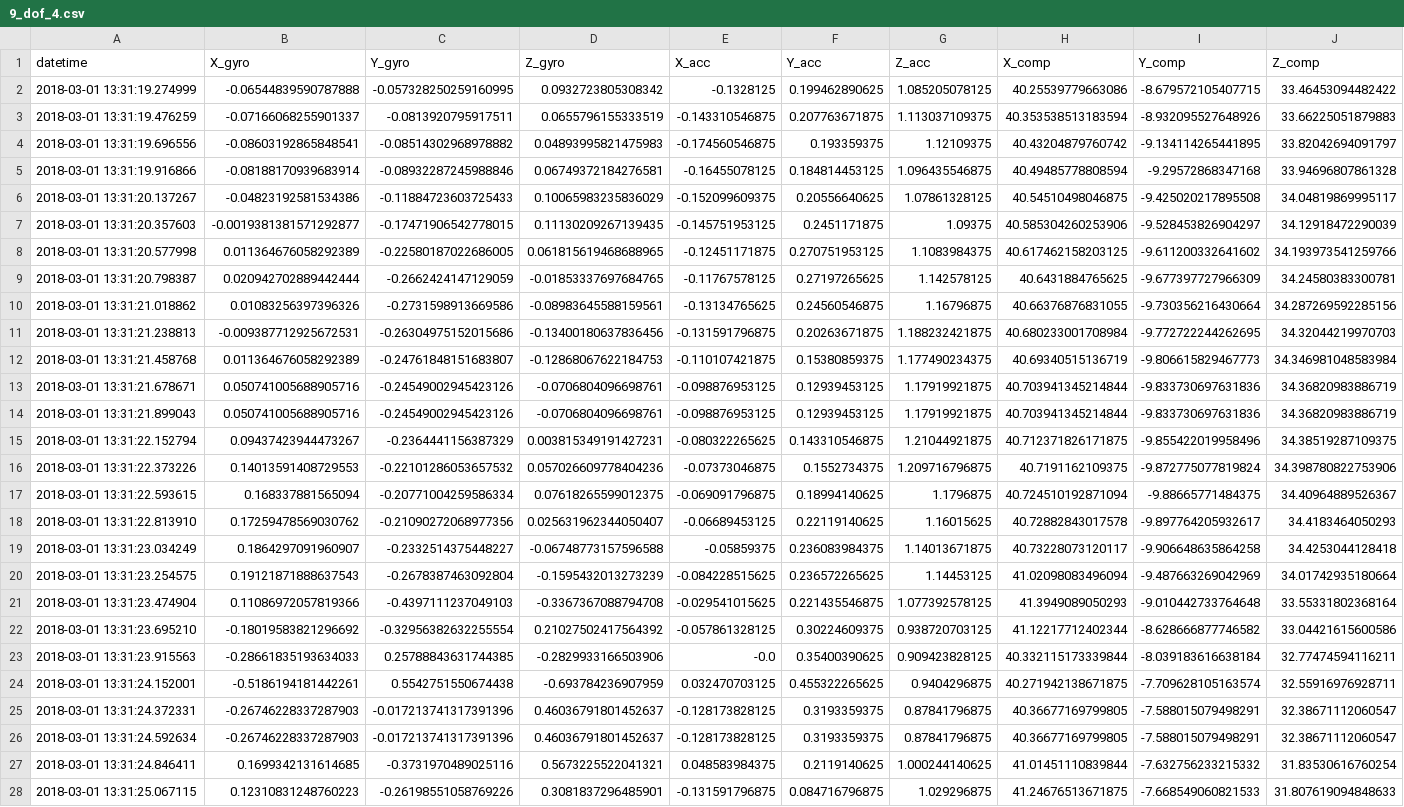
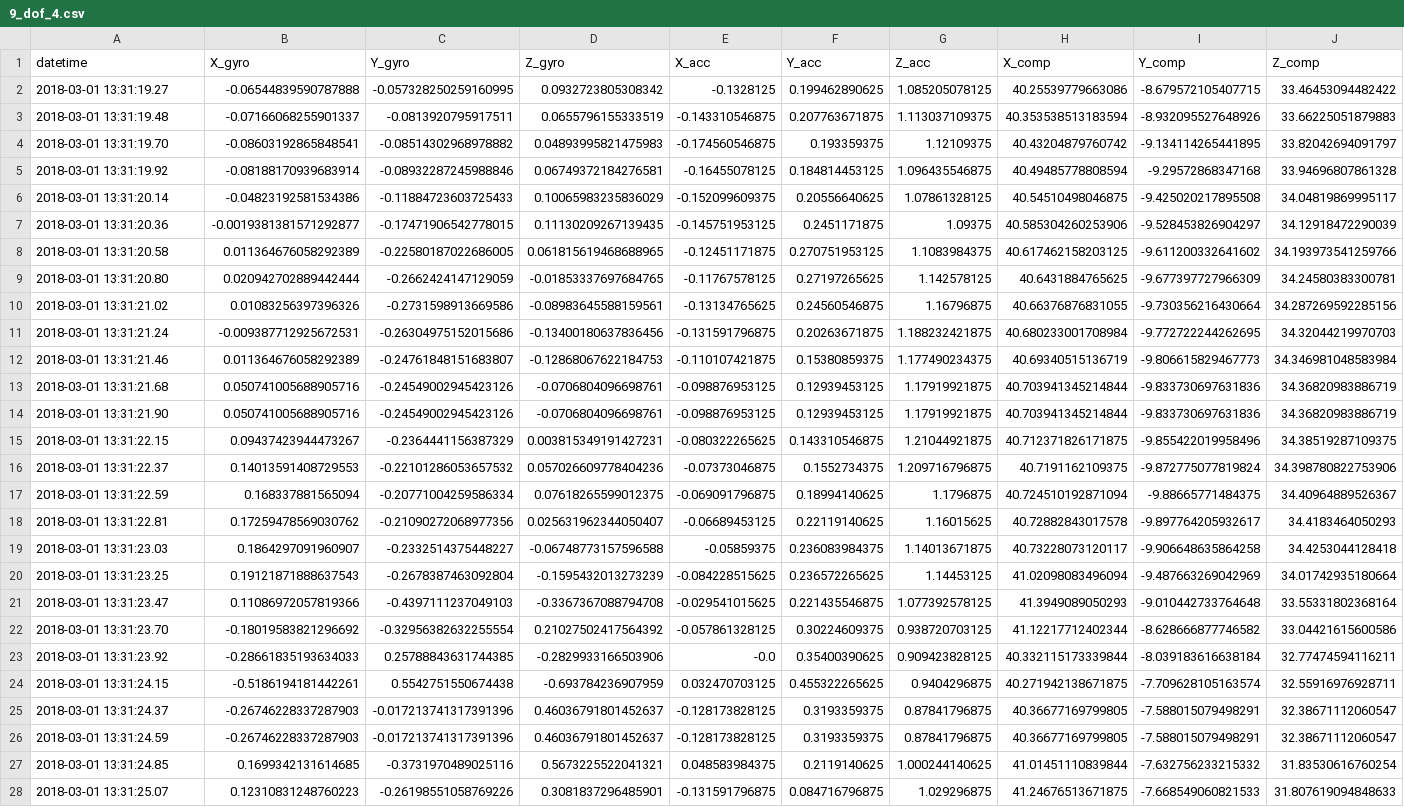
Before and after one commit to zack86/IOT-Data, a CSV file: 2018-03-01/9_dof_4.csv, drawn as a sheet; only a part is shown; the diff covers the shown part only; the diff names each change by its address in the sheet, - before the commit and + after, or states it on an @@ line.

```diff
--- a/2018-03-01/9_dof_4.csv
+++ b/2018-03-01/9_dof_4.csv
-A2 (datetime): 2018-03-01 13:31:19.274999
+A2 (datetime): 2018-03-01 13:31:19.27
-A3 (datetime): 2018-03-01 13:31:19.476259
+A3 (datetime): 2018-03-01 13:31:19.48
-A4 (datetime): 2018-03-01 13:31:19.696556
+A4 (datetime): 2018-03-01 13:31:19.70
-A5 (datetime): 2018-03-01 13:31:19.916866
+A5 (datetime): 2018-03-01 13:31:19.92
-A6 (datetime): 2018-03-01 13:31:20.137267
+A6 (datetime): 2018-03-01 13:31:20.14
-A7 (datetime): 2018-03-01 13:31:20.357603
+A7 (datetime): 2018-03-01 13:31:20.36
-A8 (datetime): 2018-03-01 13:31:20.577998
+A8 (datetime): 2018-03-01 13:31:20.58
-A9 (datetime): 2018-03-01 13:31:20.798387
+A9 (datetime): 2018-03-01 13:31:20.80
-A10 (datetime): 2018-03-01 13:31:21.018862
+A10 (datetime): 2018-03-01 13:31:21.02
-A11 (datetime): 2018-03-01 13:31:21.238813
+A11 (datetime): 2018-03-01 13:31:21.24
-A12 (datetime): 2018-03-01 13:31:21.458768
+A12 (datetime): 2018-03-01 13:31:21.46
-A13 (datetime): 2018-03-01 13:31:21.678671
+A13 (datetime): 2018-03-01 13:31:21.68
-A14 (datetime): 2018-03-01 13:31:21.899043
+A14 (datetime): 2018-03-01 13:31:21.90
-A15 (datetime): 2018-03-01 13:31:22.152794
+A15 (datetime): 2018-03-01 13:31:22.15
-A16 (datetime): 2018-03-01 13:31:22.373226
+A16 (datetime): 2018-03-01 13:31:22.37
-A17 (datetime): 2018-03-01 13:31:22.593615
+A17 (datetime): 2018-03-01 13:31:22.59
-A18 (datetime): 2018-03-01 13:31:22.813910
+A18 (datetime): 2018-03-01 13:31:22.81
-A19 (datetime): 2018-03-01 13:31:23.034249
+A19 (datetime): 2018-03-01 13:31:23.03
-A20 (datetime): 2018-03-01 13:31:23.254575
+A20 (datetime): 2018-03-01 13:31:23.25
-A21 (datetime): 2018-03-01 13:31:23.474904
+A21 (datetime): 2018-03-01 13:31:23.47
-A22 (datetime): 2018-03-01 13:31:23.695210
+A22 (datetime): 2018-03-01 13:31:23.70
-A23 (datetime): 2018-03-01 13:31:23.915563
+A23 (datetime): 2018-03-01 13:31:23.92
-A24 (datetime): 2018-03-01 13:31:24.152001
+A24 (datetime): 2018-03-01 13:31:24.15
-A25 (datetime): 2018-03-01 13:31:24.372331
+A25 (datetime): 2018-03-01 13:31:24.37
-A26 (datetime): 2018-03-01 13:31:24.592634
+A26 (datetime): 2018-03-01 13:31:24.59
-A27 (datetime): 2018-03-01 13:31:24.846411
+A27 (datetime): 2018-03-01 13:31:24.85
-A28 (datetime): 2018-03-01 13:31:25.067115
+A28 (datetime): 2018-03-01 13:31:25.07
```
Also changed, not shown: 156 edited cells elsewhere in this file, 2018-03-01/9_dof_1.csv, 2018-03-01/9_dof_2.csv, 1 other file.
